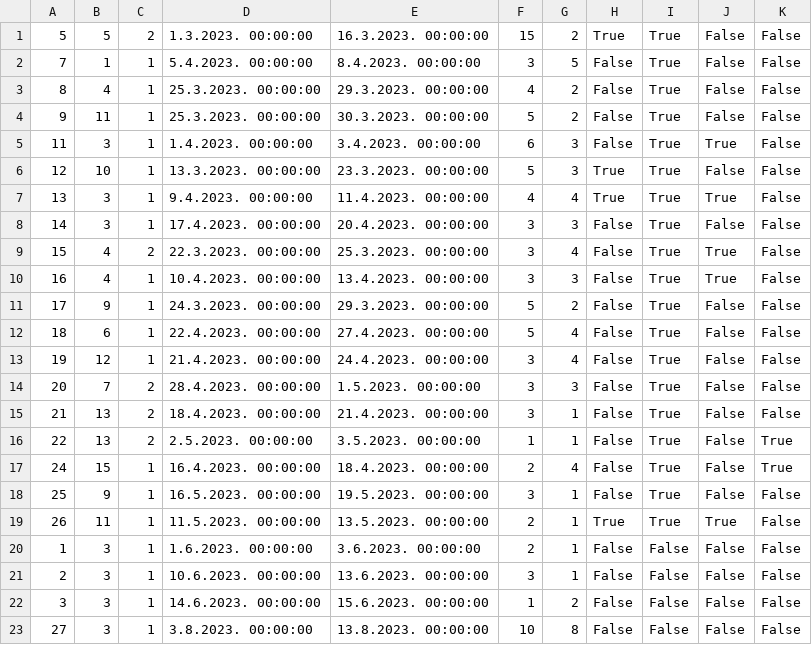
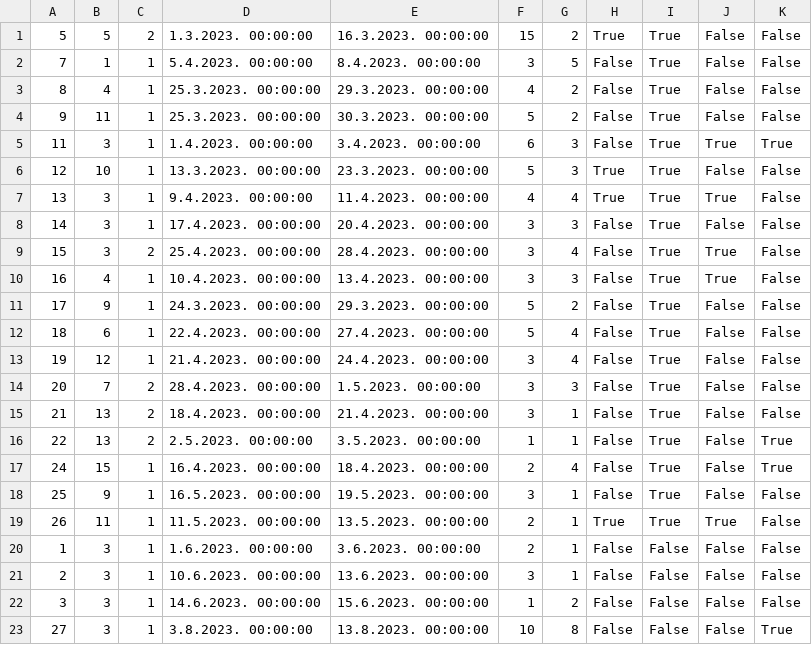
Before and after one commit to JovanDozic/sims-2023-group-4-team-A, a CSV file: sims-2023-group-4-team-A/SIMSProject/Resources/Data/accommodationReservations.csv, drawn as a sheet.

```diff
--- a/sims-2023-group-4-team-A/SIMSProject/Resources/Data/accommodationReservations.csv
+++ b/sims-2023-group-4-team-A/SIMSProject/Resources/Data/accommodationReservations.csv
@@ -4,3 +4,3 @@
 9|11|1|25.3.2023. 00:00:00|30.3.2023. 00:00:00|5|2|False|True|False|False
-11|3|1|1.4.2023. 00:00:00|3.4.2023. 00:00:00|6|3|False|True|True|False
+11|3|1|1.4.2023. 00:00:00|3.4.2023. 00:00:00|6|3|False|True|True|True
 12|10|1|13.3.2023. 00:00:00|23.3.2023. 00:00:00|5|3|True|True|False|False
@@ -8,3 +8,3 @@
 14|3|1|17.4.2023. 00:00:00|20.4.2023. 00:00:00|3|3|False|True|False|False
-15|4|2|22.3.2023. 00:00:00|25.3.2023. 00:00:00|3|4|False|True|True|False
+15|3|2|25.4.2023. 00:00:00|28.4.2023. 00:00:00|3|4|False|True|True|False
 16|4|1|10.4.2023. 00:00:00|13.4.2023. 00:00:00|3|3|False|True|True|False
@@ -22,2 +22,2 @@
 3|3|1|14.6.2023. 00:00:00|15.6.2023. 00:00:00|1|2|False|False|False|False
-27|3|1|3.8.2023. 00:00:00|13.8.2023. 00:00:00|10|8|False|False|False|False
+27|3|1|3.8.2023. 00:00:00|13.8.2023. 00:00:00|10|8|False|False|False|True
```
Also changed, not shown: sims-2023-group-4-team-A/SIMSProject/Resources/Data/accommodationRenovations.csv, 9 other files.
